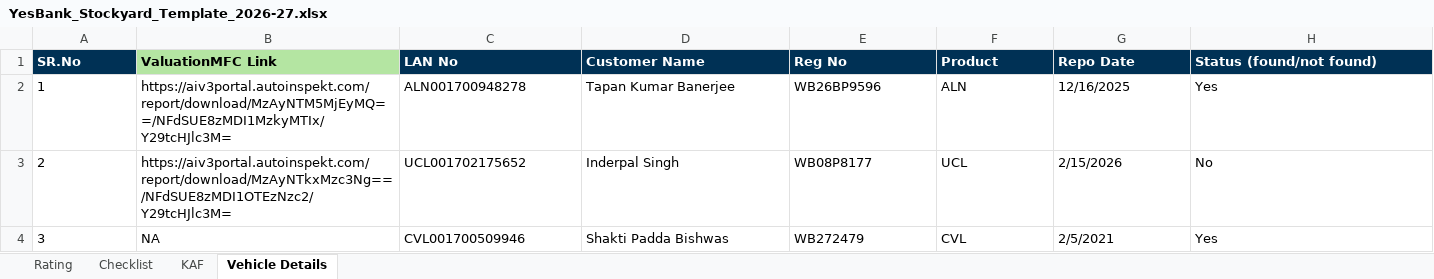
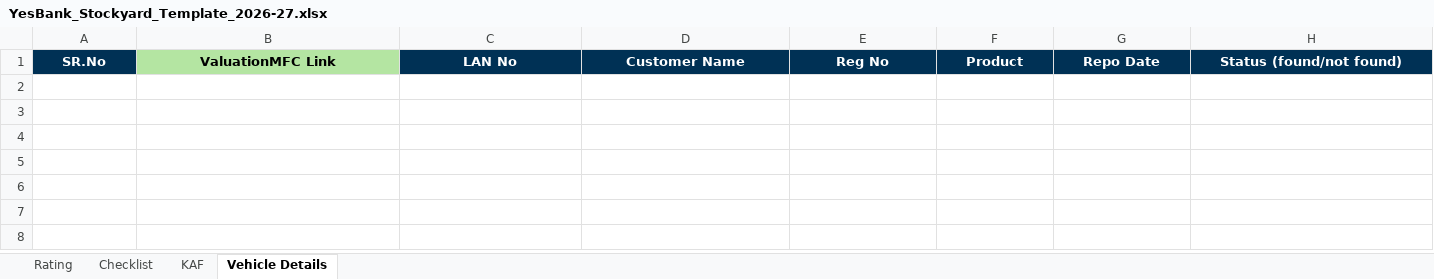
Before and after one commit to Rachit-Goyal238/audit-report-generator, an Excel workbook: templates/YesBank/YesBank_Stockyard_Template_2026-27.xlsx, sheet Vehicle Details, drawn as a sheet; only a part is shown; values as stored, in another font and other column widths than the file's, no borders; conditional formats not drawn; rows hold the shown columns only; the diff covers the shown part only; the diff names each change by its address in the sheet, - before the commit and + after, or states it on an @@ line.

```diff
--- a/templates/YesBank/YesBank_Stockyard_Template_2026-27.xlsx (sheet Vehicle Details)
+++ b/templates/YesBank/YesBank_Stockyard_Template_2026-27.xlsx (sheet Vehicle Details)
-A1:H1 alignment: left
+A1:H1 alignment: center
-row 2: 1 | https://aiv3portal.autoinspekt.com/report/download/MzAyNTM5MjEyMQ==/NFdSUE8zMDI1MzkyMTIx/Y29tcHJlc3M= | ALN001700948278 | Tapan Kumar Banerjee | WB26BP9596 | ALN | 12/16/2025 | Yes
-row 3: 2 | https://aiv3portal.autoinspekt.com/report/download/MzAyNTkxMzc3Ng==/NFdSUE8zMDI1OTEzNzc2/Y29tcHJlc3M= | UCL001702175652 | Inderpal Singh | WB08P8177 | UCL | 2/15/2026 | No
-row 4: 3 | NA | CVL001700509946 | Shakti Padda Bishwas | WB272479 | CVL | 2/5/2021 | Yes
```
Also changed, not shown: cell formats elsewhere in this sheet, sheet KAF, sheet Rating, sheet Checklist, templates/YesBank/YesBank_Collection_Template_2026-27.xlsx, templates/YesBank/YesBank_Repossesion_Template_2026-27.xlsx, 1 other file.
